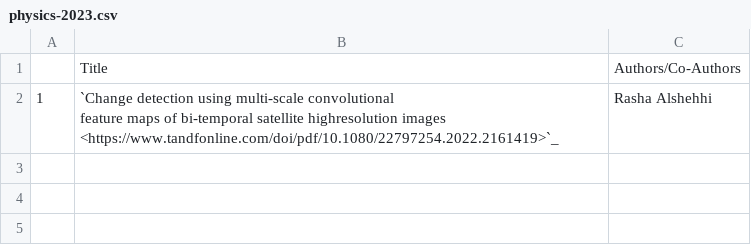
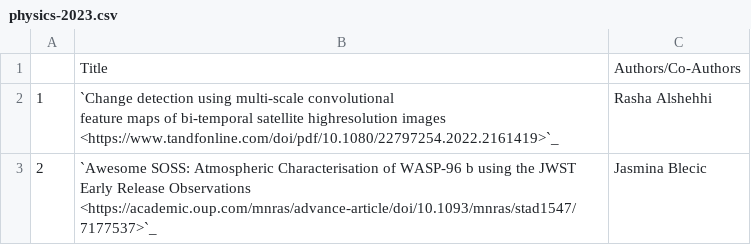
Before and after one commit to NYUAD-CRC/crc-docs, a CSV file: source/hpc/research/data/physics-2023.csv, drawn as a sheet.

Commit message:
changes to physics

```diff
--- a/source/hpc/research/data/physics-2023.csv
+++ b/source/hpc/research/data/physics-2023.csv
@@ -3 +3,2 @@
 feature maps of bi-temporal satellite highresolution images <https://www.tandfonline.com/doi/pdf/10.1080/22797254.2022.2161419>`_",Rasha Alshehhi
+2,`Awesome SOSS: Atmospheric Characterisation of WASP-96 b using the JWST Early Release Observations  <https://academic.oup.com/mnras/advance-article/doi/10.1093/mnras/stad1547/7177537>`_,Jasmina Blecic
```
Also changed, not shown: 1 other file.
